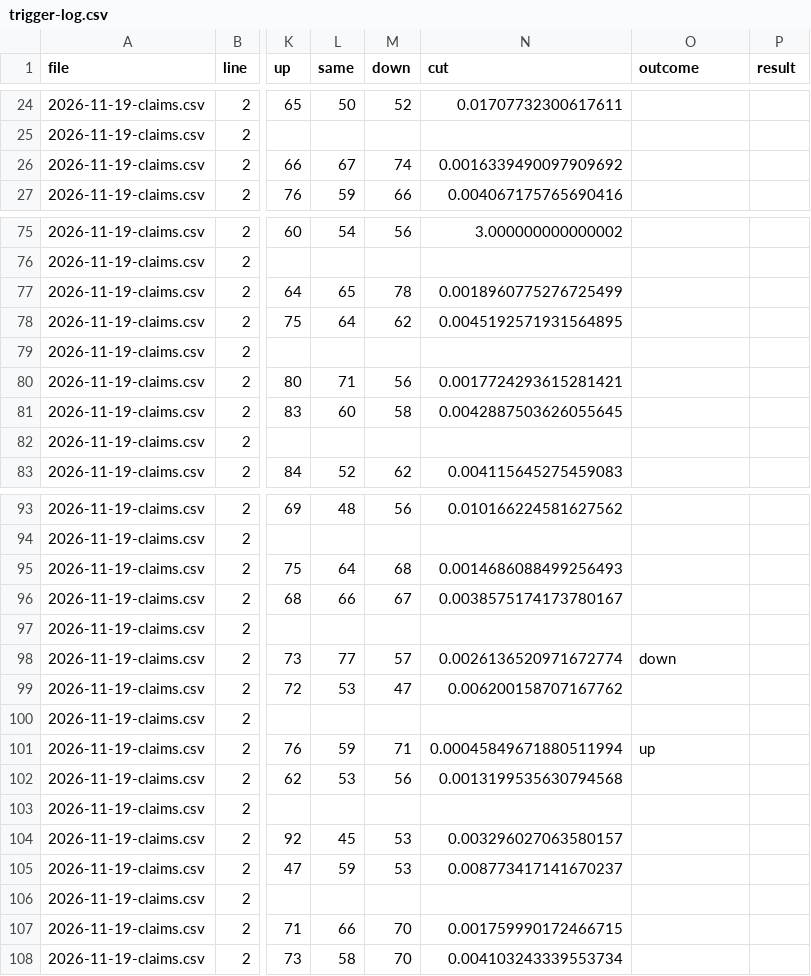
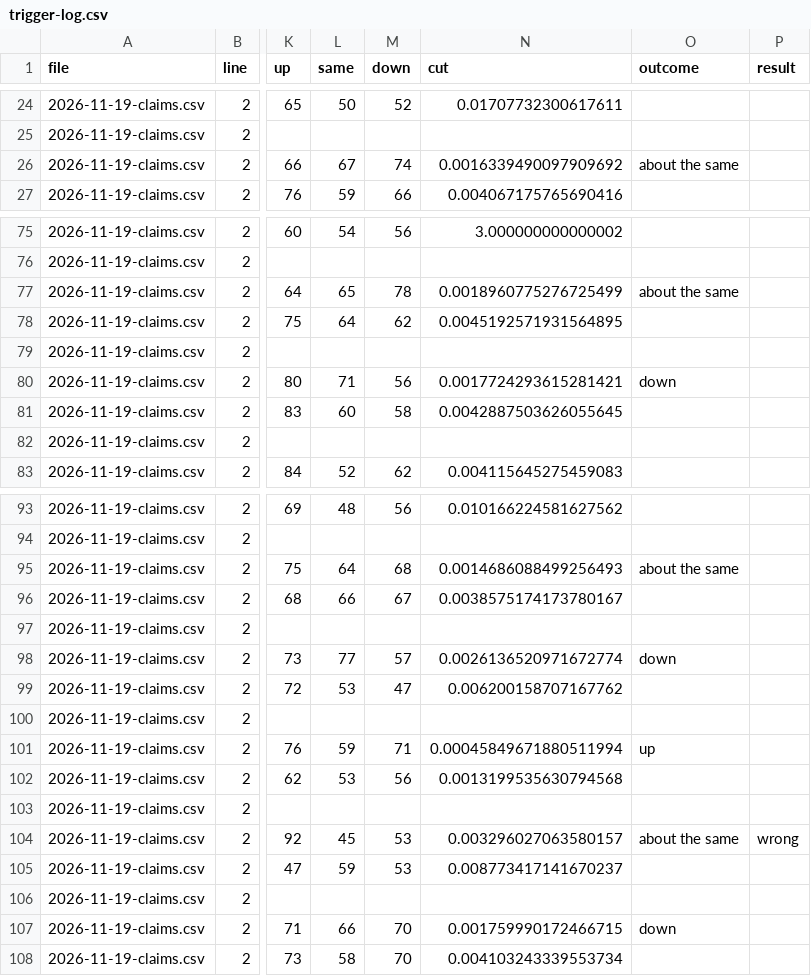
Before and after one commit to diykorey/fortuneteller, a CSV file: data/trigger-log.csv, drawn as a sheet; only a part is shown, gaps mark what is left out; the diff names each change by its address in the sheet, - before the commit and + after, or states it on an @@ line.

Commit message:
Grade the triggers on 2026-11-24

```diff
--- a/data/trigger-log.csv
+++ b/data/trigger-log.csv
-O26 (outcome): (empty)
+O26 (outcome): about the same
-O77 (outcome): (empty)
+O77 (outcome): about the same
-O80 (outcome): (empty)
+O80 (outcome): down
-O95 (outcome): (empty)
+O95 (outcome): about the same
-O104 (outcome): (empty)
+O104 (outcome): about the same
-P104 (result): (empty)
+P104 (result): wrong
-O107 (outcome): (empty)
+O107 (outcome): down
```
